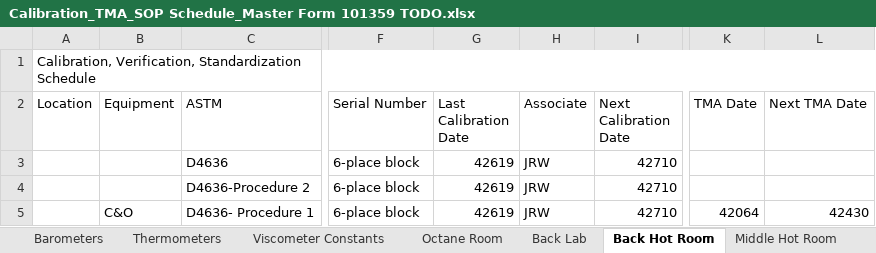
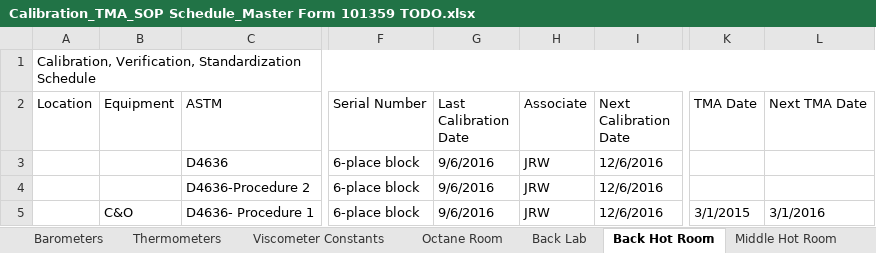
Before and after one commit to cheeordie1/DateManager, an Excel workbook: Calibration_TMA_SOP Schedule_Master Form 101359 TODO.xlsx, sheet Back Hot Room, drawn as a sheet; only a part is shown, gaps mark what is left out; values as stored, in another font and other column widths than the file's, no cell formats; conditional formats not drawn; the diff names each change by its address in the sheet, - before the commit and + after, or states it on an @@ line.

```diff
--- a/Calibration_TMA_SOP Schedule_Master Form 101359 TODO.xlsx (sheet Back Hot Room)
+++ b/Calibration_TMA_SOP Schedule_Master Form 101359 TODO.xlsx (sheet Back Hot Room)
-G3:G5 (Last Calibration Date): 42619
+G3:G5 (Last Calibration Date): 9/6/2016
-I3:I5 (Next Calibration Date): 42710
+I3:I5 (Next Calibration Date): 12/6/2016
-K5 (TMA Date): 42064
+K5 (TMA Date): 3/1/2015
-L5 (Next TMA Date): 42430
+L5 (Next TMA Date): 3/1/2016
```
Also changed, not shown: sheet Front Lab, sheet Middle Lab, sheet Back Lab, sheet Middle Hot Room, sheet Viscometer Constants, cell formats, Calibration_TMA_SOP Schedule_Master Form 101359.xlsx, 1 other file.
